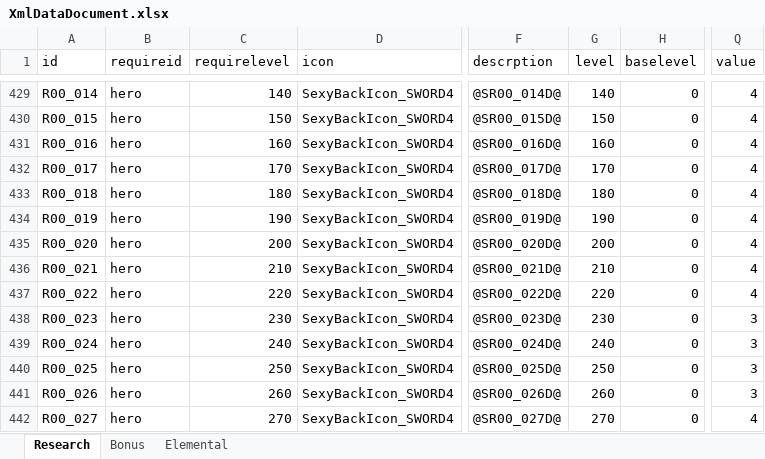
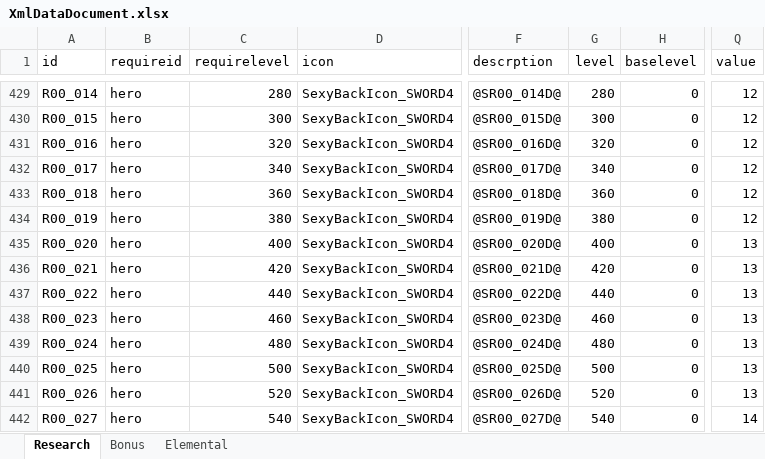
Before and after one commit to LEEJAEHAN/SexyBack, an Excel workbook: Doc/XmlDataDocument.xlsx, sheet Research, drawn as a sheet; only a part is shown, gaps mark what is left out; values as stored, in another font and other column widths than the file's, no borders; table styles not drawn; the diff covers the shown part only; the diff names each change by its address in the sheet, - before the commit and + after, or states it on an @@ line.

```diff
--- a/Doc/XmlDataDocument.xlsx (sheet Research)
+++ b/Doc/XmlDataDocument.xlsx (sheet Research)
-C429 (requirelevel): 140
+C429 (requirelevel): 280
-G429 (level): 140
+G429 (level): 280
-Q429:Q434 (value): 4
+Q429:Q434 (value): 12
-C430 (requirelevel): 150
+C430 (requirelevel): 300
-G430 (level): 150
+G430 (level): 300
-C431 (requirelevel): 160
+C431 (requirelevel): 320
-G431 (level): 160
+G431 (level): 320
-C432 (requirelevel): 170
+C432 (requirelevel): 340
-G432 (level): 170
+G432 (level): 340
-C433 (requirelevel): 180
+C433 (requirelevel): 360
-G433 (level): 180
+G433 (level): 360
-C434 (requirelevel): 190
+C434 (requirelevel): 380
-G434 (level): 190
+G434 (level): 380
-C435 (requirelevel): 200
+C435 (requirelevel): 400
-G435 (level): 200
+G435 (level): 400
-Q435:Q437 (value): 4
+Q435:Q437 (value): 13
-C436 (requirelevel): 210
+C436 (requirelevel): 420
-G436 (level): 210
+G436 (level): 420
-C437 (requirelevel): 220
+C437 (requirelevel): 440
-G437 (level): 220
+G437 (level): 440
-C438 (requirelevel): 230
+C438 (requirelevel): 460
-G438 (level): 230
+G438 (level): 460
-Q438:Q441 (value): 3
+Q438:Q441 (value): 13
-C439 (requirelevel): 240
+C439 (requirelevel): 480
-G439 (level): 240
+G439 (level): 480
-C440 (requirelevel): 250
+C440 (requirelevel): 500
-G440 (level): 250
+G440 (level): 500
-C441 (requirelevel): 260
+C441 (requirelevel): 520
-G441 (level): 260
+G441 (level): 520
-C442 (requirelevel): 270
+C442 (requirelevel): 540
-G442 (level): 270
+G442 (level): 540
-Q442 (value): 4
+Q442 (value): 14
```
Also changed, not shown: 45 removed rows and 124 edited cells elsewhere in this sheet, sheet Elemental, 52 other files.
